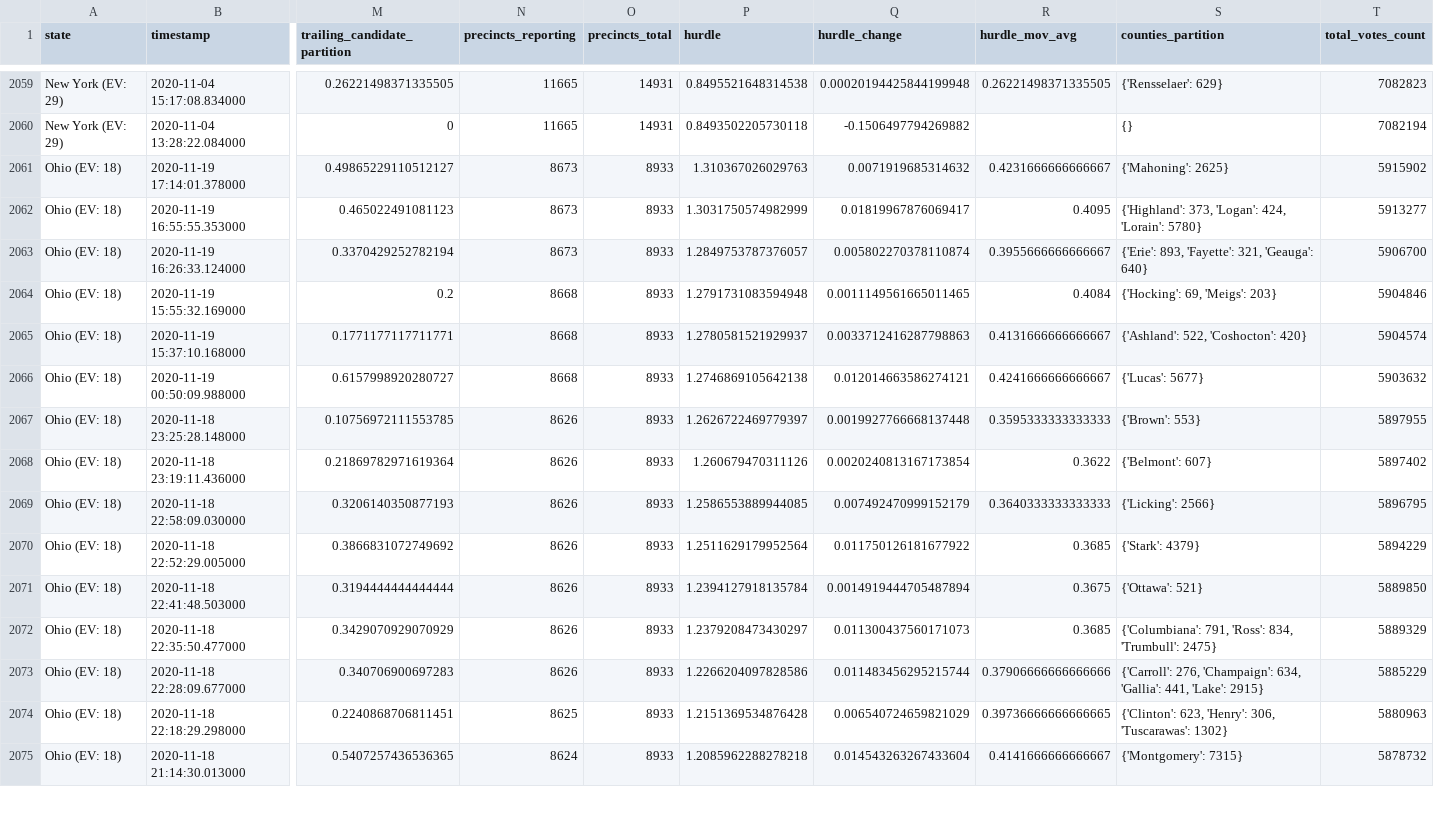
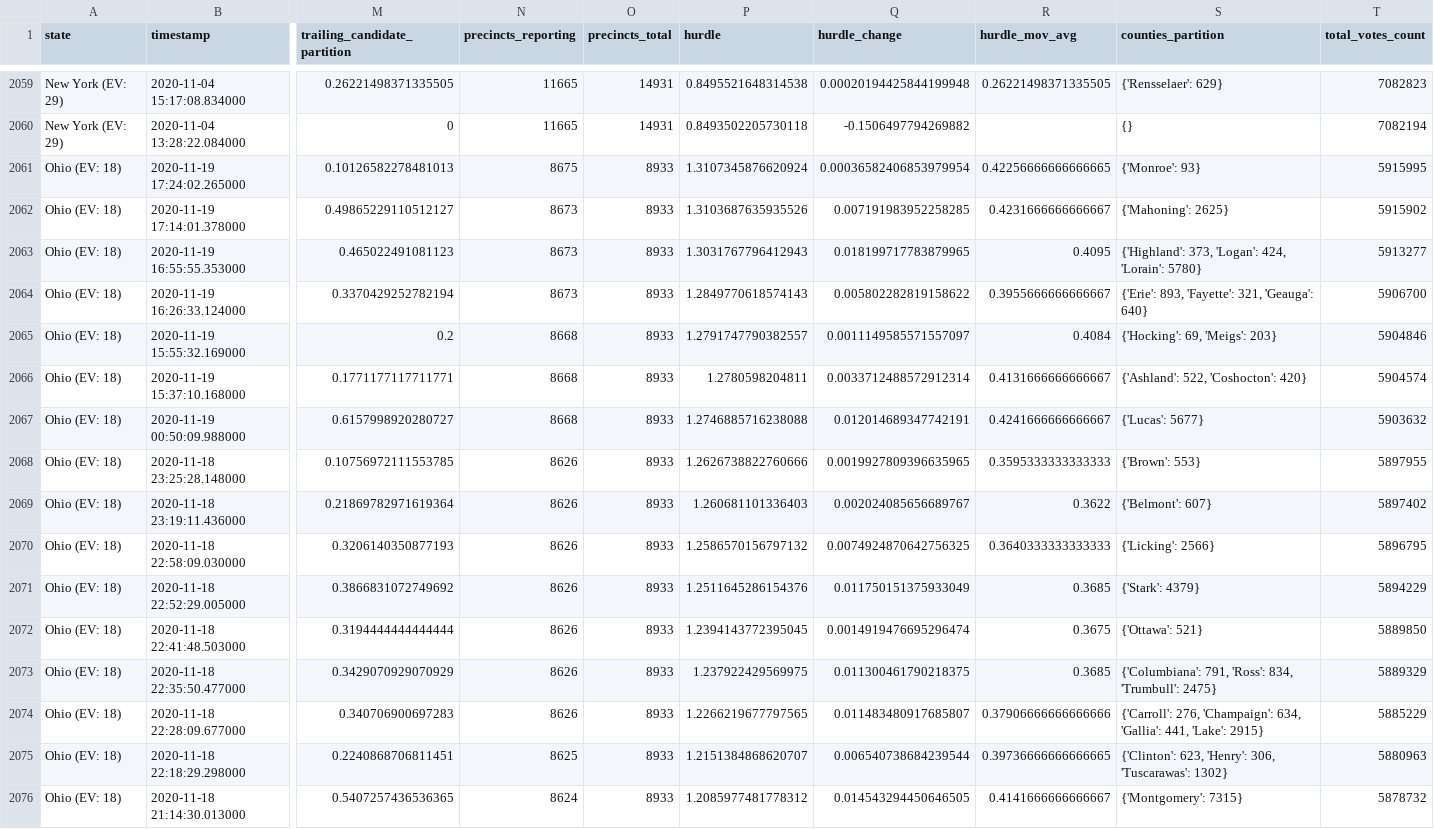
Before and after one commit to Ne02012/NYT-2020-Vote-Count_Tracker, a CSV file: all-state-changes.csv, drawn as a sheet; only a part is shown, gaps mark what is left out; addresses are those after the commit; rows hold the shown columns only; the diff covers the shown part only; the diff names each change by its address in the sheet, - before the commit and + after, or states it on an @@ line.

```diff
--- a/all-state-changes.csv
+++ b/all-state-changes.csv
+row 2061: Ohio (EV: 18) | 2020-11-19 17:24:02.265000 | 0.10126582278481013 | 8675 | 8933 | 1.3107345876620924 | 0.00036582406853979954 | 0.42256666666666665 | {'Monroe': 93} | 5915995
-P2062 (hurdle): 1.310367026029763
+P2062 (hurdle): 1.3103687635935526
-Q2062 (hurdle_change): 0.0071919685314632
+Q2062 (hurdle_change): 0.007191983952258285
-P2063 (hurdle): 1.3031750574982999
+P2063 (hurdle): 1.3031767796412943
-Q2063 (hurdle_change): 0.01819967876069417
+Q2063 (hurdle_change): 0.018199717783879965
-P2064 (hurdle): 1.2849753787376057
+P2064 (hurdle): 1.2849770618574143
-Q2064 (hurdle_change): 0.005802270378110874
+Q2064 (hurdle_change): 0.005802282819158622
-P2065 (hurdle): 1.2791731083594948
+P2065 (hurdle): 1.2791747790382557
-Q2065 (hurdle_change): 0.0011149561665011465
+Q2065 (hurdle_change): 0.0011149585571557097
-P2066 (hurdle): 1.2780581521929937
+P2066 (hurdle): 1.2780598204811
-Q2066 (hurdle_change): 0.0033712416287798863
+Q2066 (hurdle_change): 0.0033712488572912314
-P2067 (hurdle): 1.2746869105642138
+P2067 (hurdle): 1.2746885716238088
-Q2067 (hurdle_change): 0.012014663586274121
+Q2067 (hurdle_change): 0.012014689347742191
-P2068 (hurdle): 1.2626722469779397
+P2068 (hurdle): 1.2626738822760666
-Q2068 (hurdle_change): 0.0019927766668137448
+Q2068 (hurdle_change): 0.0019927809396635965
-P2069 (hurdle): 1.260679470311126
+P2069 (hurdle): 1.260681101336403
-Q2069 (hurdle_change): 0.0020240813167173854
+Q2069 (hurdle_change): 0.002024085656689767
-P2070 (hurdle): 1.2586553889944085
+P2070 (hurdle): 1.2586570156797132
-Q2070 (hurdle_change): 0.007492470999152179
+Q2070 (hurdle_change): 0.0074924870642756325
-P2071 (hurdle): 1.2511629179952564
+P2071 (hurdle): 1.2511645286154376
-Q2071 (hurdle_change): 0.011750126181677922
+Q2071 (hurdle_change): 0.011750151375933049
-P2072 (hurdle): 1.2394127918135784
+P2072 (hurdle): 1.2394143772395045
-Q2072 (hurdle_change): 0.0014919444705487894
+Q2072 (hurdle_change): 0.0014919476695296474
-P2073 (hurdle): 1.2379208473430297
+P2073 (hurdle): 1.237922429569975
-Q2073 (hurdle_change): 0.011300437560171073
+Q2073 (hurdle_change): 0.011300461790218375
-P2074 (hurdle): 1.2266204097828586
+P2074 (hurdle): 1.2266219677797565
-Q2074 (hurdle_change): 0.011483456295215744
+Q2074 (hurdle_change): 0.011483480917685807
-P2075 (hurdle): 1.2151369534876428
+P2075 (hurdle): 1.2151384868620707
-Q2075 (hurdle_change): 0.006540724659821029
+Q2075 (hurdle_change): 0.006540738684239544
-P2076 (hurdle): 1.2085962288278218
+P2076 (hurdle): 1.2085977481778312
-Q2076 (hurdle_change): 0.014543263267433604
+Q2076 (hurdle_change): 0.014543294450646505
```
Also changed, not shown: 21 edited cells elsewhere in this file, 6 other files.
